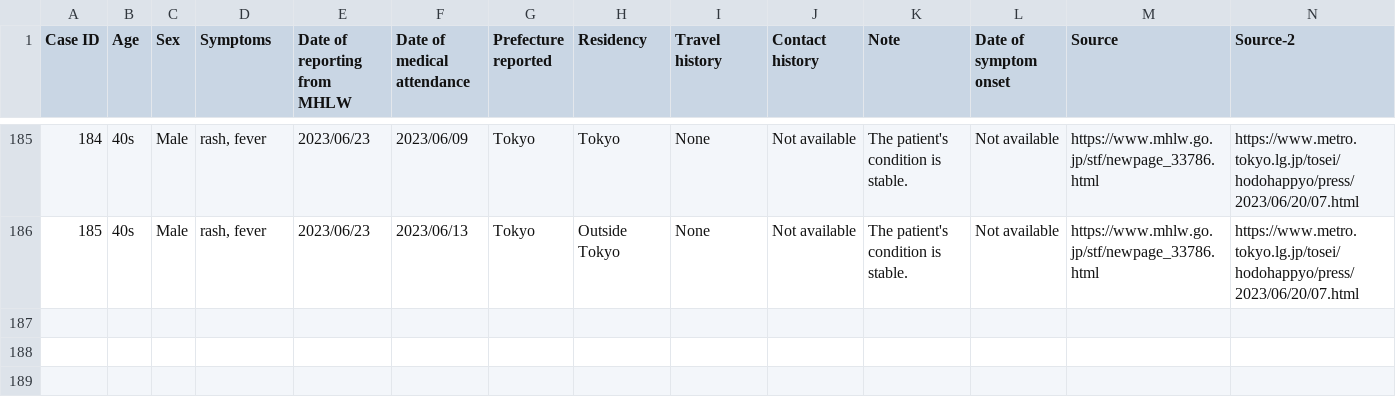
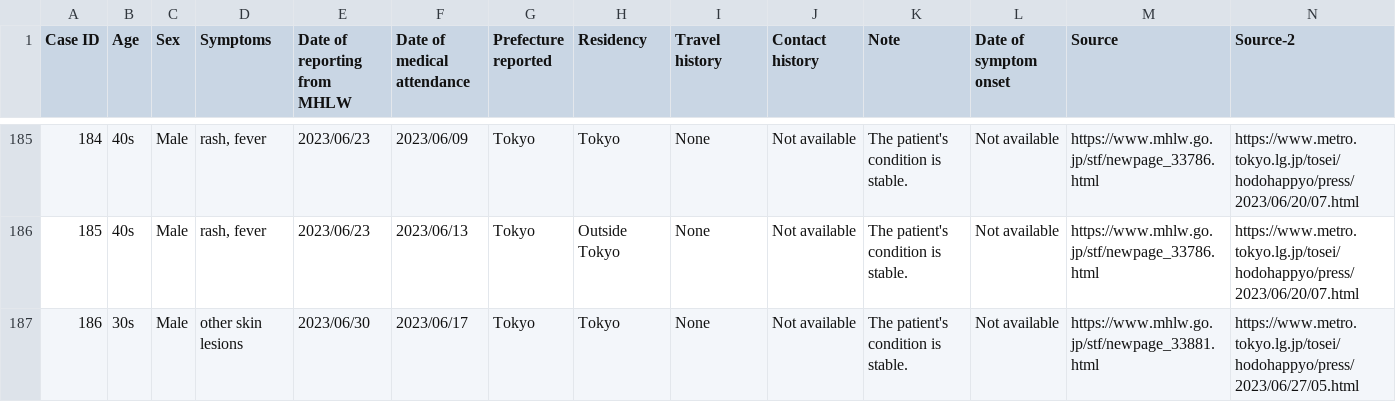
Before and after one commit to akira-endo/mpoxlinelist_JPN, a CSV file: data/JPN_linelist_master.csv, drawn as a sheet; only a part is shown, gaps mark what is left out; the diff names each change by its address in the sheet, - before the commit and + after, or states it on an @@ line.

Commit message:
JPN_linelist_master_20230630

```diff
--- a/data/JPN_linelist_master.csv
+++ b/data/JPN_linelist_master.csv
+row 187: 186 | 30s | Male | other skin lesions | 2023/06/30 | 2023/06/17 | Tokyo | Tokyo | None | Not available | The patient's condition is stable. | Not available | https://www.mhlw.go.jp/stf/newpage_33881.html | https://www.metro.tokyo.lg.jp/tosei/hodohappyo/press/2023/06/27/05.html
```
